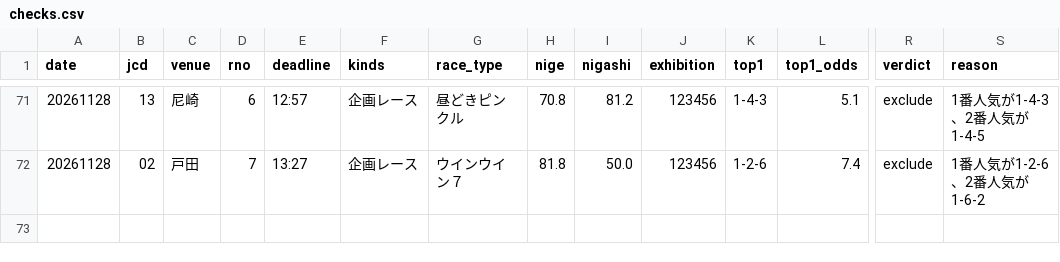
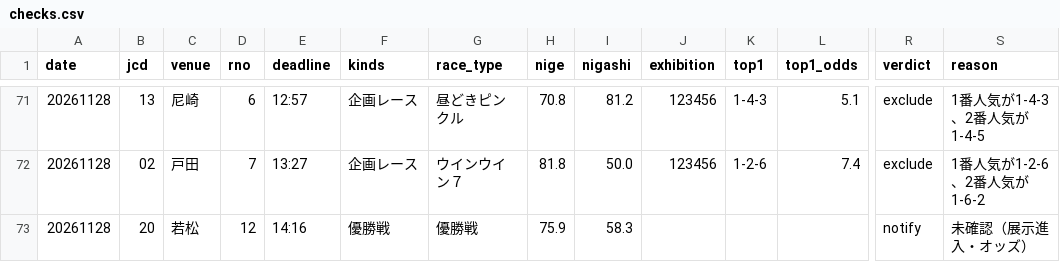
Before and after one commit to formulaonewinred-bli/bote-tuchi, a CSV file: data/checks.csv, drawn as a sheet; only a part is shown, gaps mark what is left out; rows hold the shown columns only; the diff names each change by its address in the sheet, - before the commit and + after, or states it on an @@ line.

```diff
--- a/data/checks.csv
+++ b/data/checks.csv
+row 73: 20261128 | 20 | 若松 | 12 | 14:16 | 優勝戦 | 優勝戦 | 75.9 | 58.3 |  |  |  | notify | 未確認（展示進入・オッズ）
```
Also changed, not shown: 1 other file.
